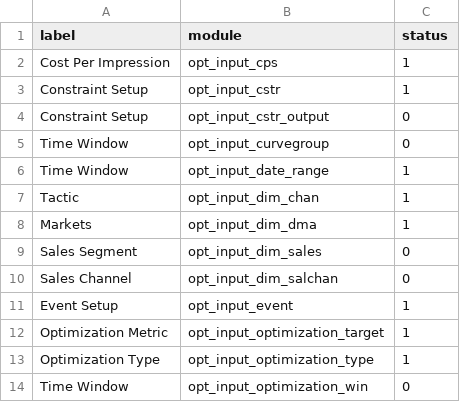
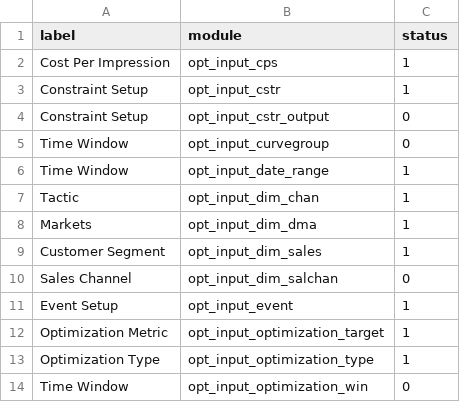
Before and after one commit to truesightconsulting/kohls, a CSV file: admin/opt/admin/adm_modules.csv, drawn as a sheet.

Commit message:
update setup

```diff
--- a/admin/opt/admin/adm_modules.csv
+++ b/admin/opt/admin/adm_modules.csv
@@ -8,3 +8,3 @@ Tactic,opt_input_dim_chan,1
 Markets,opt_input_dim_dma,1
-Sales Segment,opt_input_dim_sales,0
+Customer Segment,opt_input_dim_sales,1
 Sales Channel,opt_input_dim_salchan,0
```
